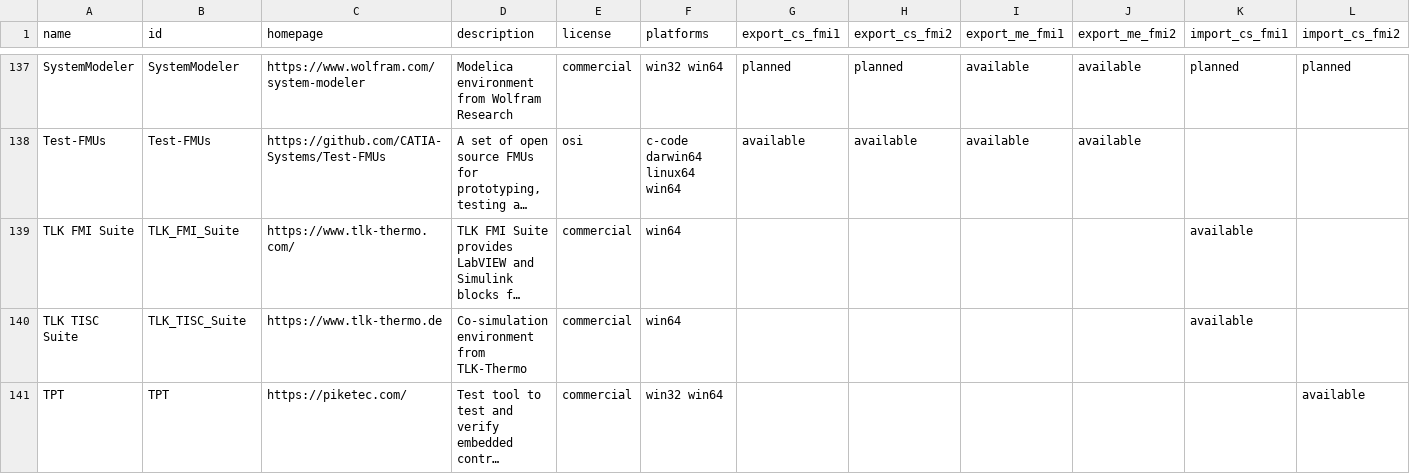
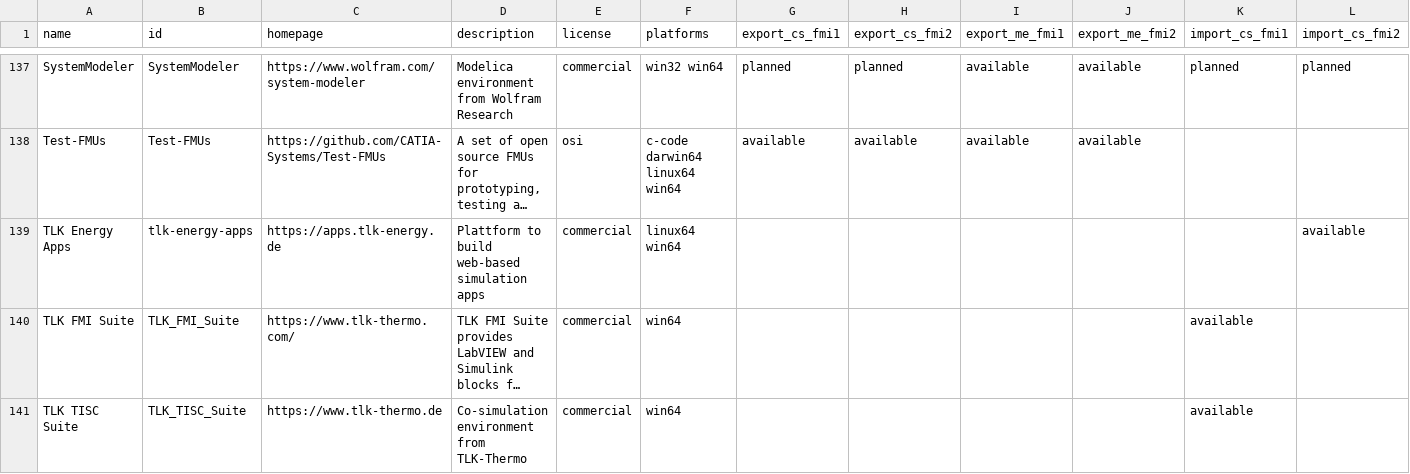
Before and after one commit to modelica/fmi-standard.org, a CSV file: _data/tools.csv, drawn as a sheet; only a part is shown, gaps mark what is left out; the shorter side is filled out with more unchanged rows; long unchanged cells end in …; rows hold the shown columns only; the diff names each change by its address in the sheet, - before the commit and + after, or states it on an @@ line.

Commit message:
Added TLK Energy Apps to tools list (#277)

```diff
--- a/_data/tools.csv
+++ b/_data/tools.csv
+row 139: TLK Energy Apps | tlk-energy-apps | https://apps.tlk-energy.de | Plattform to build web-based simulation apps | commercial | linux64 win64 |  |  |  |  |  | available
```
